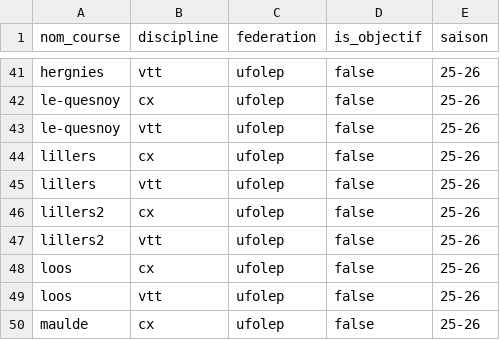
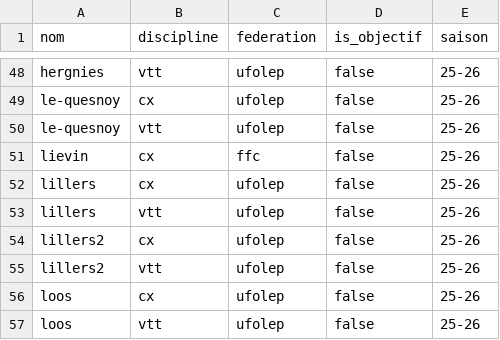
Before and after one commit to tdaghelet/ecwm-challenge, a CSV file: data/courses_metadata.csv, drawn as a sheet; only a part is shown, gaps mark what is left out; the shorter side is filled out with more unchanged rows; the diff covers the shown part only.

```diff
--- a/data/courses_metadata.csv
+++ b/data/courses_metadata.csv
@@ -1 +1 @@
-nom_course,discipline,federation,is_objectif,saison
+nom,discipline,federation,is_objectif,saison
@@ -43,2 +50,3 @@ le-quesnoy,cx,ufolep,false,25-26
 le-quesnoy,vtt,ufolep,false,25-26
+lievin,cx,ffc,false,25-26
 lillers,cx,ufolep,false,25-26
```
Also changed, not shown: 8 added rows and 2 edited cells elsewhere in this file, 19 other files.
